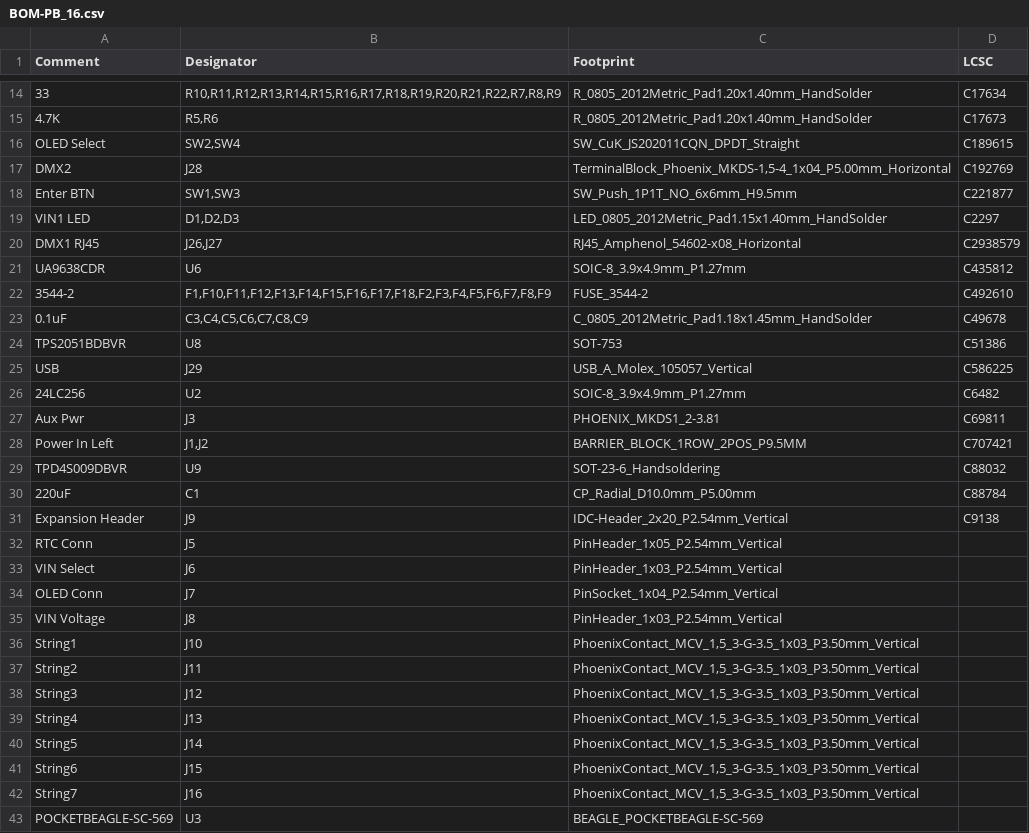
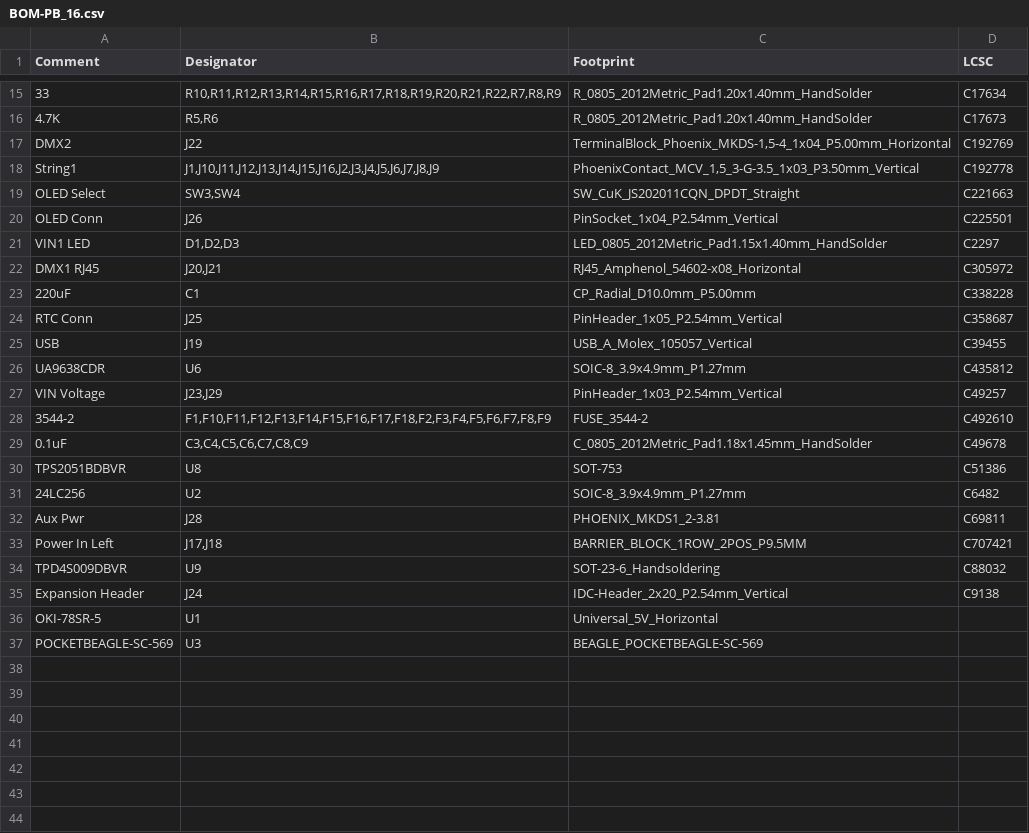
Before and after one commit to computergeek1507/PB_16, a CSV file: PB_16v2_SMD/jlcpcb/assembly/BOM-PB_16.csv, drawn as a sheet; only a part is shown, gaps mark what is left out; removed rows and columns are numbered as before the commit, all else as after; the diff covers the shown part only; the diff names each change by its address in the sheet, - before the commit and + after, or states it on an @@ line.

```diff
--- a/PB_16v2_SMD/jlcpcb/assembly/BOM-PB_16.csv
+++ b/PB_16v2_SMD/jlcpcb/assembly/BOM-PB_16.csv
-row 16: OLED Select | SW2,SW4 | SW_CuK_JS202011CQN_DPDT_Straight | C189615
-B17 (Designator): J28
+B17 (Designator): J22
-row 18: Enter BTN | SW1,SW3 | SW_Push_1P1T_NO_6x6mm_H9.5mm | C221877
+row 18: String1 | J1,J10,J11,J12,J13,J14,J15,J16,J2,J3,J4,J5,J6,J7,J8,J9 | PhoenixContact_MCV_1,5_3-G-3.5_1x03_P3.50mm_Vertical | C192778
+row 19: OLED Select | SW3,SW4 | SW_CuK_JS202011CQN_DPDT_Straight | C221663
+row 20: OLED Conn | J26 | PinSocket_1x04_P2.54mm_Vertical | C225501
-B22 (Designator): J26,J27
+B22 (Designator): J20,J21
-D22 (LCSC): C2938579
+D22 (LCSC): C305972
+row 23: 220uF | C1 | CP_Radial_D10.0mm_P5.00mm | C338228
+row 24: RTC Conn | J25 | PinHeader_1x05_P2.54mm_Vertical | C358687
+row 25: USB | J19 | USB_A_Molex_105057_Vertical | C39455
+row 27: VIN Voltage | J23,J29 | PinHeader_1x03_P2.54mm_Vertical | C49257
-row 25: USB | J29 | USB_A_Molex_105057_Vertical | C586225
-B32 (Designator): J3
+B32 (Designator): J28
-B33 (Designator): J1,J2
+B33 (Designator): J17,J18
-row 30: 220uF | C1 | CP_Radial_D10.0mm_P5.00mm | C88784
-B35 (Designator): J9
+B35 (Designator): J24
-row 32: RTC Conn | J5 | PinHeader_1x05_P2.54mm_Vertical
-row 33: VIN Select | J6 | PinHeader_1x03_P2.54mm_Vertical
-row 34: OLED Conn | J7 | PinSocket_1x04_P2.54mm_Vertical
-row 35: VIN Voltage | J8 | PinHeader_1x03_P2.54mm_Vertical
-row 36: String1 | J10 | PhoenixContact_MCV_1,5_3-G-3.5_1x03_P3.50mm_Vertical
-row 37: String2 | J11 | PhoenixContact_MCV_1,5_3-G-3.5_1x03_P3.50mm_Vertical
-row 38: String3 | J12 | PhoenixContact_MCV_1,5_3-G-3.5_1x03_P3.50mm_Vertical
-row 39: String4 | J13 | PhoenixContact_MCV_1,5_3-G-3.5_1x03_P3.50mm_Vertical
-row 40: String5 | J14 | PhoenixContact_MCV_1,5_3-G-3.5_1x03_P3.50mm_Vertical
-row 41: String6 | J15 | PhoenixContact_MCV_1,5_3-G-3.5_1x03_P3.50mm_Vertical
-row 42: String7 | J16 | PhoenixContact_MCV_1,5_3-G-3.5_1x03_P3.50mm_Vertical
@@ row 47 moved to row 36: OKI-78SR-5 @@
```
Also changed, not shown: 1 added row, 9 removed rows and 1 edited cell elsewhere in this file, PB_16v2_SMD/jlcpcb/assembly/POS-PB_16.csv, 49 other files.
